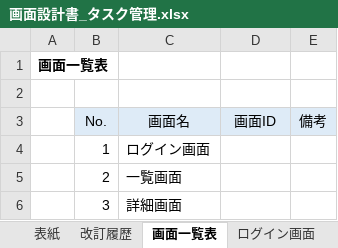
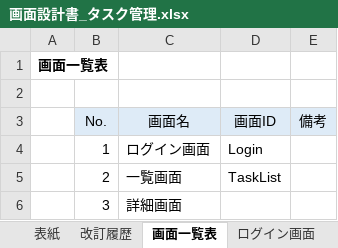
Before and after one commit to YutoMatsunaga-kennsyu/share_kennsyu_matsunaga.yuto, an Excel workbook: STEP2（タスク管理アプリ）/画面設計書/画面設計書_タスク管理.xlsx, sheet 画面一覧表, drawn as a sheet; values as stored, in another font and other column widths than the file's, no borders; the diff names each change by its address in the sheet, - before the commit and + after, or states it on an @@ line.

```diff
--- a/STEP2（タスク管理アプリ）/画面設計書/画面設計書_タスク管理.xlsx (sheet 画面一覧表)
+++ b/STEP2（タスク管理アプリ）/画面設計書/画面設計書_タスク管理.xlsx (sheet 画面一覧表)
-D4 (画面ID): (empty)
+D4 (画面ID): Login
-D5 (画面ID): (empty)
+D5 (画面ID): TaskList
```
Also changed, not shown: sheet ログイン画面, sheet 一覧画面, charts or pictures, 27 other files.
